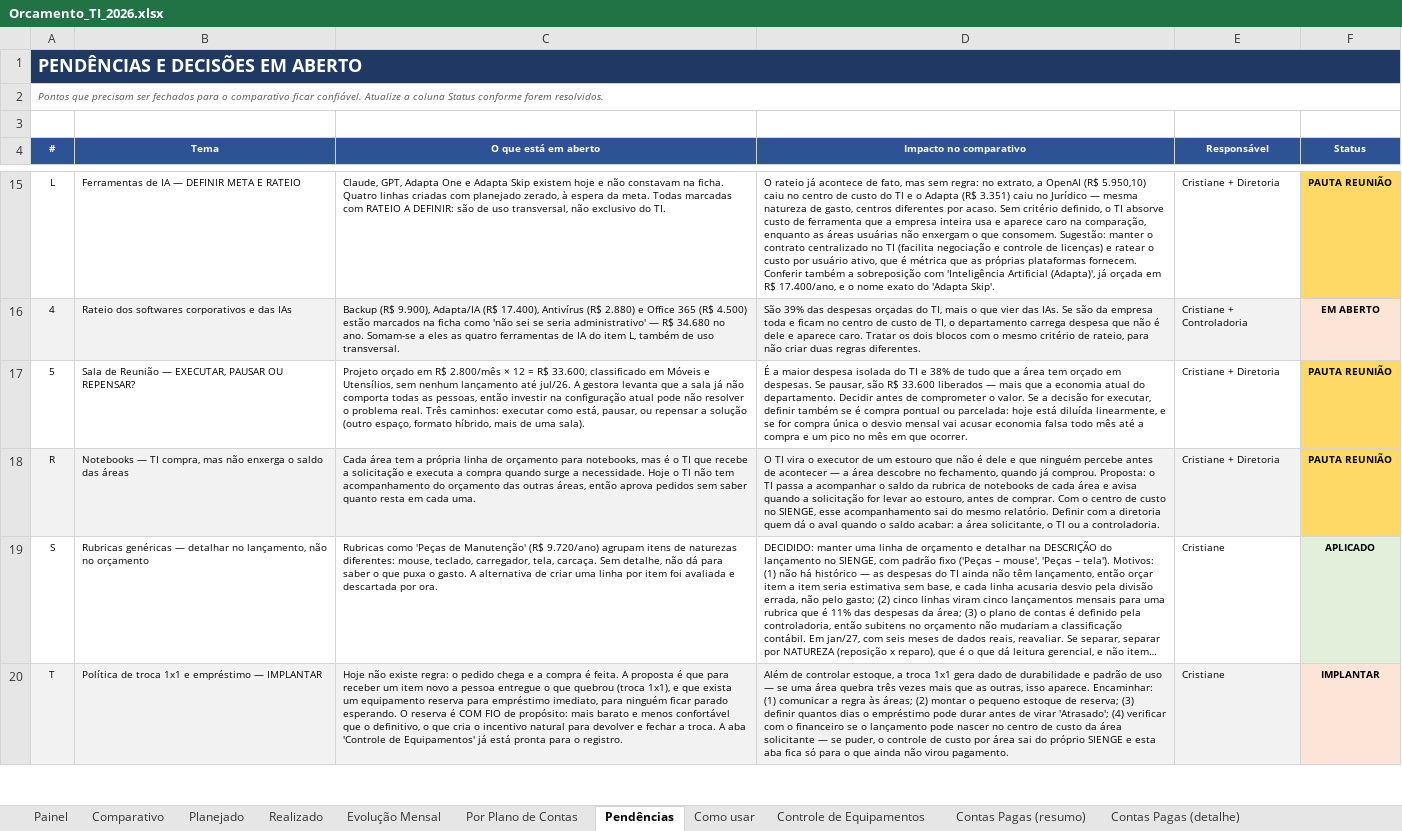
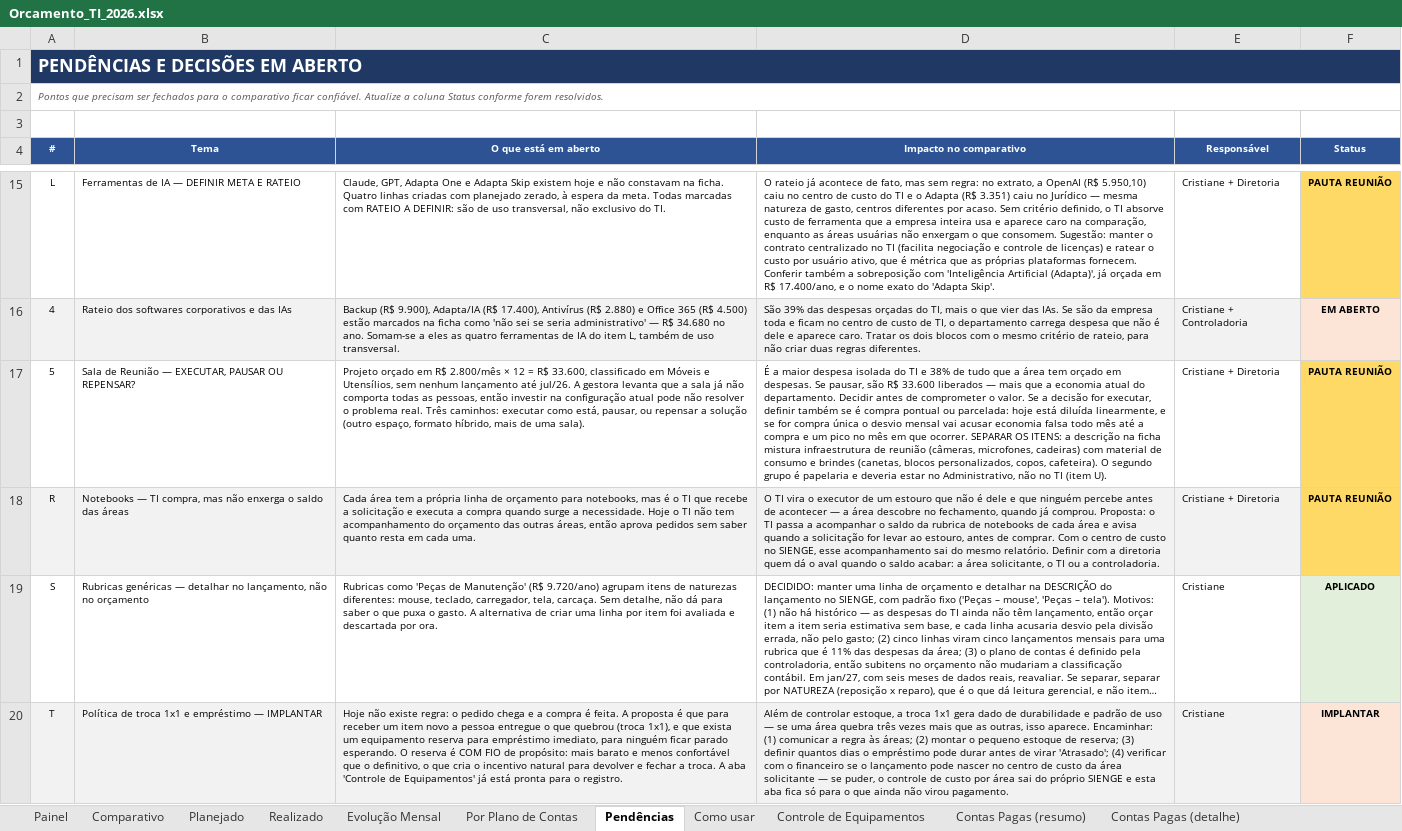
Before and after one commit to criscrabelo/Comit-, an Excel workbook: orcamento/Orcamento_TI_2026.xlsx, sheet Pendências, drawn as a sheet; only a part is shown, gaps mark what is left out; long unchanged cells end in …; values as stored, in another font and other column widths than the file's, no borders; the diff covers the shown part only; the diff names each change by its address in the sheet, - before the commit and + after, or states it on an @@ line.

```diff
--- a/orcamento/Orcamento_TI_2026.xlsx (sheet Pendências)
+++ b/orcamento/Orcamento_TI_2026.xlsx (sheet Pendências)
-D17 (Impacto no comparativo): …que ocorrer.
+D17 (Impacto no comparativo): …que ocorrer. SEPARAR OS ITENS: a descrição na ficha mistura infraestrutura de reunião (câmeras, microfones, cadeiras) com material de consumo e brindes (canetas, blocos personalizados, copos, cafeteira). O segundo grupo é papelaria e deveria estar no Administrativo, não no TI (item U).
```
Also changed, not shown: 1 added row and cell formats elsewhere in this sheet, orcamento/Orcamento_JURIDICO_2026.xlsx, orcamento/Orcamento_Planejado_x_Realizado_2026.xlsx, 1 other file.
